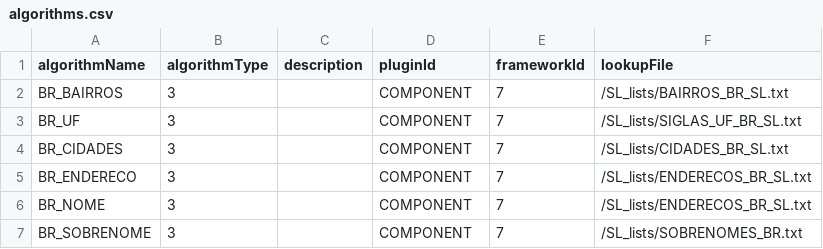
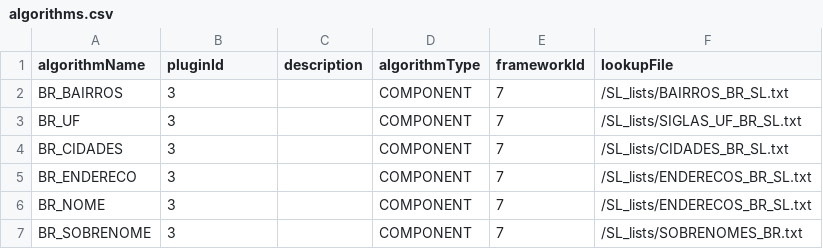
Before and after one commit to felipe-casali/Continuous-Compliance-Import-LGPD-Package, a CSV file: algorithms.csv, drawn as a sheet.

Commit message:
adjusted SL algorithms script

```diff
--- a/algorithms.csv
+++ b/algorithms.csv
@@ -1,2 +1,2 @@
-"algorithmName","algorithmType","description","pluginId","frameworkId","lookupFile"
+"algorithmName","pluginId","description","algorithmType","frameworkId","lookupFile"
 BR_BAIRROS,3,,COMPONENT,7,/SL_lists/BAIRROS_BR_SL.txt
```
Also changed, not shown: 7 other files.
